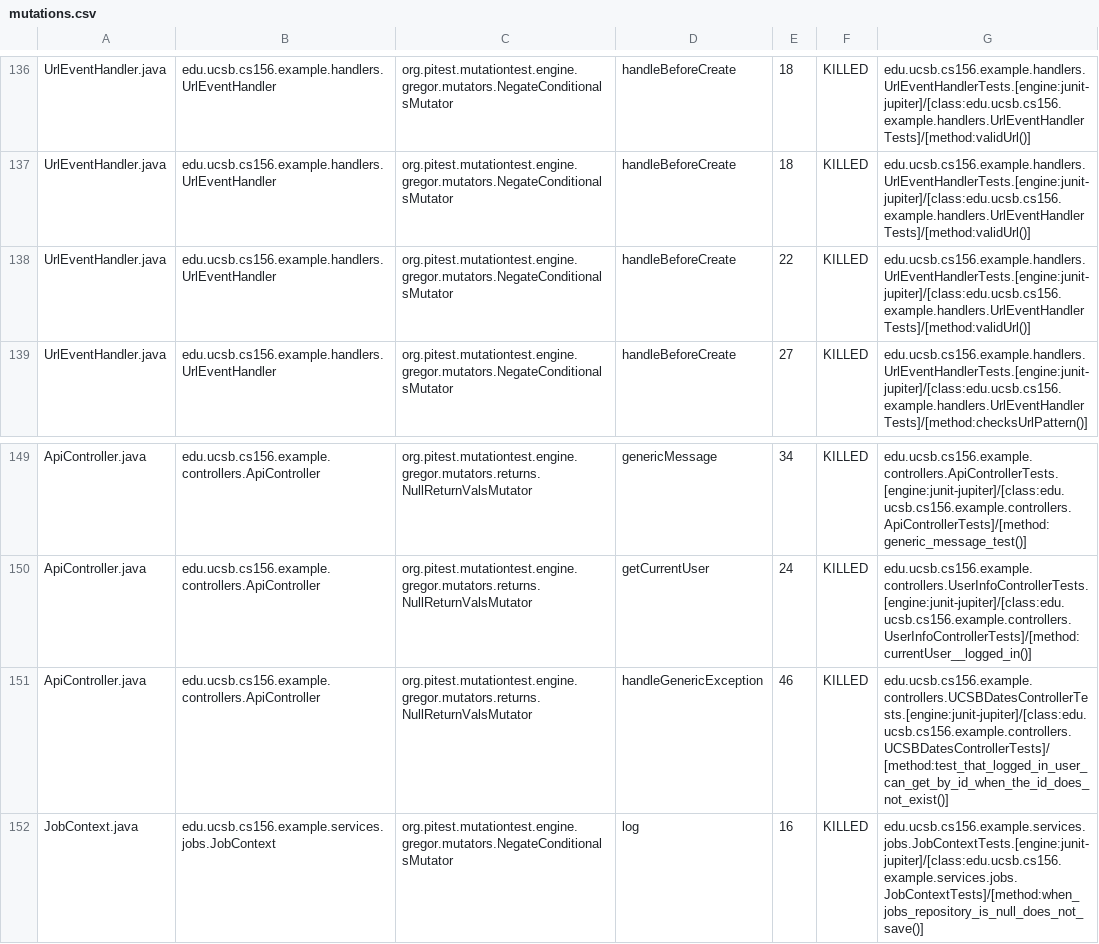
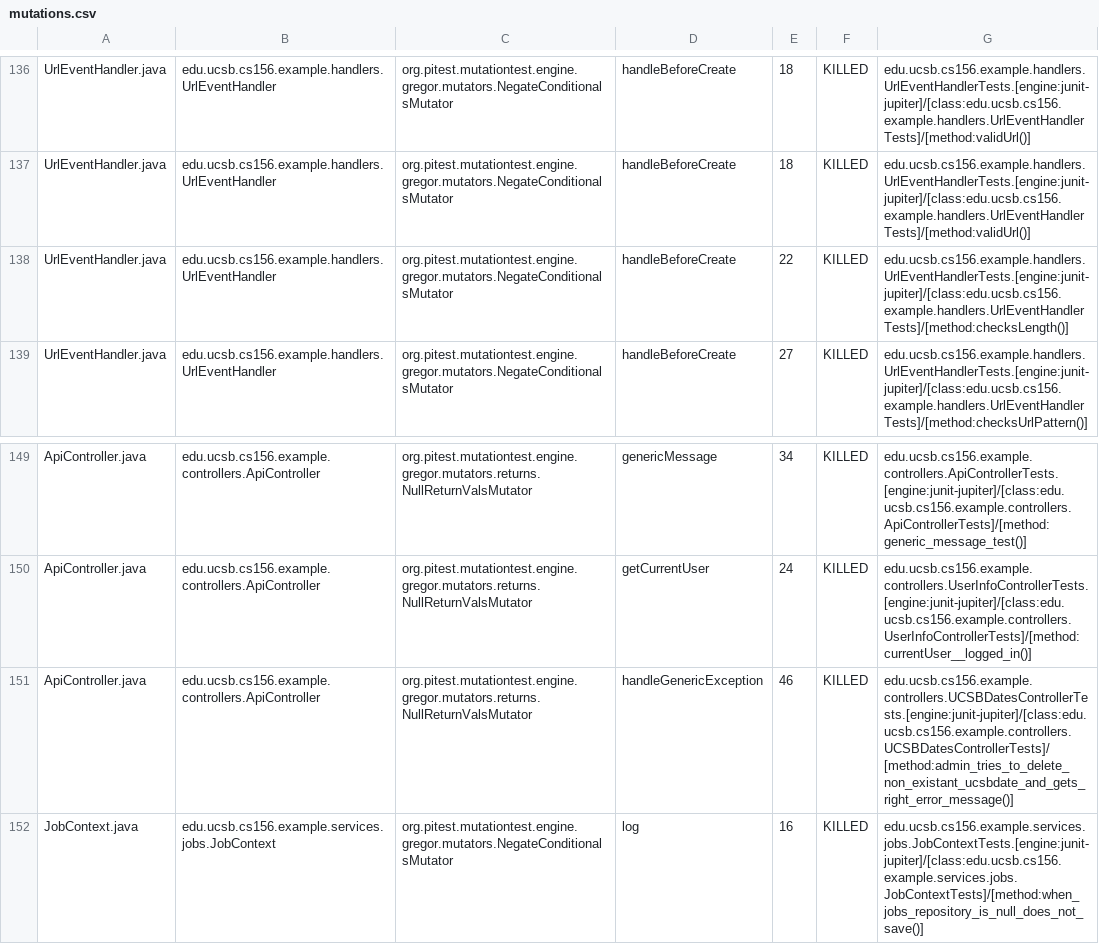
Before and after one commit to ucsb-cs156-s26/team01-s26-11, a CSV file: prs/64/pitest/mutations.csv, drawn as a sheet; only a part is shown, gaps mark what is left out.

Commit message:
Deploying to gh-pages from @ ucsb-cs156-s26/team01-s26-11@e9c786c3e237e4f7231e0a822590a0bba1c08282 🚀

```diff
--- a/prs/64/pitest/mutations.csv
+++ b/prs/64/pitest/mutations.csv
@@ -137,3 +137,3 @@ UrlEventHandler.java,edu.ucsb.cs156.example.handlers.UrlEventHandler,org.pitest.
 UrlEventHandler.java,edu.ucsb.cs156.example.handlers.UrlEventHandler,org.pitest.mutationtest.engine.gregor.mutators.NegateConditionalsMutator,handleBeforeCreate,18,KILLED,edu.ucsb.cs156.example.handlers.UrlEventHandlerTests.[engine:junit-jupiter]/[class:edu.ucsb.cs156.example.handlers.UrlEventHandlerTests]/[method:validUrl()]
-UrlEventHandler.java,edu.ucsb.cs156.example.handlers.UrlEventHandler,org.pitest.mutationtest.engine.gregor.mutators.NegateConditionalsMutator,handleBeforeCreate,22,KILLED,edu.ucsb.cs156.example.handlers.UrlEventHandlerTests.[engine:junit-jupiter]/[class:edu.ucsb.cs156.example.handlers.UrlEventHandlerTests]/[method:validUrl()]
+UrlEventHandler.java,edu.ucsb.cs156.example.handlers.UrlEventHandler,org.pitest.mutationtest.engine.gregor.mutators.NegateConditionalsMutator,handleBeforeCreate,22,KILLED,edu.ucsb.cs156.example.handlers.UrlEventHandlerTests.[engine:junit-jupiter]/[class:edu.ucsb.cs156.example.handlers.UrlEventHandlerTests]/[method:checksLength()]
 UrlEventHandler.java,edu.ucsb.cs156.example.handlers.UrlEventHandler,org.pitest.mutationtest.engine.gregor.mutators.NegateConditionalsMutator,handleBeforeCreate,27,KILLED,edu.ucsb.cs156.example.handlers.UrlEventHandlerTests.[engine:junit-jupiter]/[class:edu.ucsb.cs156.example.handlers.UrlEventHandlerTests]/[method:checksUrlPattern()]
@@ -150,3 +150,3 @@ ApiController.java,edu.ucsb.cs156.example.controllers.ApiController,org.pitest.m
 ApiController.java,edu.ucsb.cs156.example.controllers.ApiController,org.pitest.mutationtest.engine.gregor.mutators.returns.NullReturnValsMutator,getCurrentUser,24,KILLED,edu.ucsb.cs156.example.controllers.UserInfoControllerTests.[engine:junit-jupiter]/[class:edu.ucsb.cs156.example.controllers.UserInfoControllerTests]/[method:currentUser__logged_in()]
-ApiController.java,edu.ucsb.cs156.example.controllers.ApiController,org.pitest.mutationtest.engine.gregor.mutators.returns.NullReturnValsMutator,handleGenericException,46,KILLED,edu.ucsb.cs156.example.controllers.UCSBDatesControllerTests.[engine:junit-jupiter]/[class:edu.ucsb.cs156.example.controllers.UCSBDatesControllerTests]/[method:test_that_logged_in_user_can_get_by_id_when_the_id_does_not_exist()]
+ApiController.java,edu.ucsb.cs156.example.controllers.ApiController,org.pitest.mutationtest.engine.gregor.mutators.returns.NullReturnValsMutator,handleGenericException,46,KILLED,edu.ucsb.cs156.example.controllers.UCSBDatesControllerTests.[engine:junit-jupiter]/[class:edu.ucsb.cs156.example.controllers.UCSBDatesControllerTests]/[method:admin_tries_to_delete_non_existant_ucsbdate_and_gets_right_error_message()]
 JobContext.java,edu.ucsb.cs156.example.services.jobs.JobContext,org.pitest.mutationtest.engine.gregor.mutators.NegateConditionalsMutator,log,16,KILLED,edu.ucsb.cs156.example.services.jobs.JobContextTests.[engine:junit-jupiter]/[class:edu.ucsb.cs156.example.services.jobs.JobContextTests]/[method:when_jobs_repository_is_null_does_not_save()]
```
Also changed, not shown: 21 other files.
